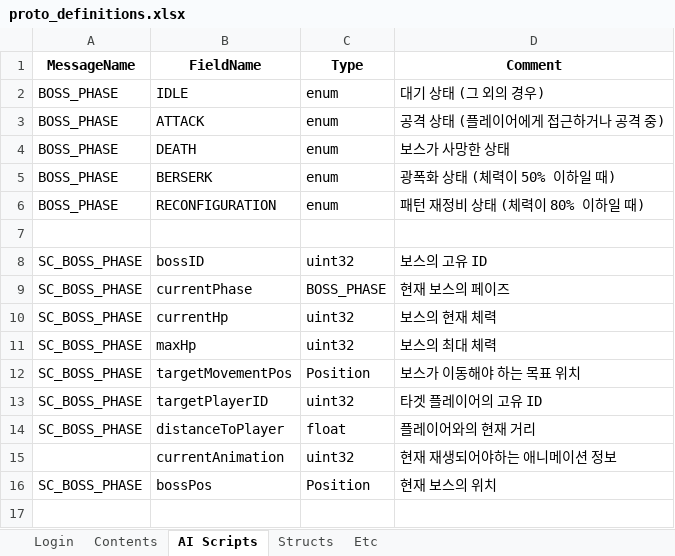
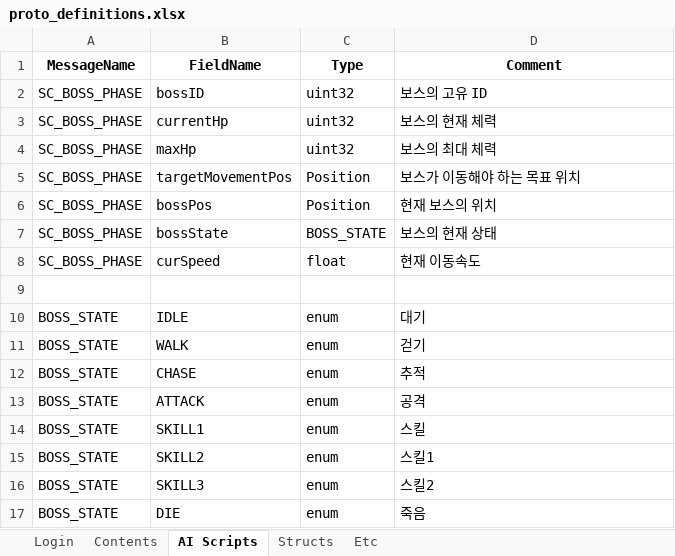
Before and after one commit to Temp20250404/APOMServer, an Excel workbook: AllInOneGenerator/proto_definitions.xlsx, sheet AI Scripts, drawn as a sheet; values as stored, in another font and other column widths than the file's, no borders; removed rows and columns are numbered as before the commit, all else as after; the diff names each change by its address in the sheet, - before the commit and + after, or states it on an @@ line.

```diff
--- a/AllInOneGenerator/proto_definitions.xlsx (sheet AI Scripts)
+++ b/AllInOneGenerator/proto_definitions.xlsx (sheet AI Scripts)
-row 2: BOSS_PHASE | IDLE | enum | 대기 상태 (그 외의 경우)
-row 3: BOSS_PHASE | ATTACK | enum | 공격 상태 (플레이어에게 접근하거나 공격 중)
-row 4: BOSS_PHASE | DEATH | enum | 보스가 사망한 상태
-row 5: BOSS_PHASE | BERSERK | enum | 광폭화 상태 (체력이 50% 이하일 때)
-row 6: BOSS_PHASE | RECONFIGURATION | enum | 패턴 재정비 상태 (체력이 80% 이하일 때)
-row 7: (empty)
-row 9: SC_BOSS_PHASE | currentPhase | BOSS_PHASE | 현재 보스의 페이즈
-row 13: SC_BOSS_PHASE | targetPlayerID | uint32 | 타겟 플레이어의 고유 ID
-row 14: SC_BOSS_PHASE | distanceToPlayer | float | 플레이어와의 현재 거리
-row 15:  | currentAnimation | uint32 | 현재 재생되어야하는 애니메이션 정보
+row 7: SC_BOSS_PHASE | bossState | BOSS_STATE | 보스의 현재 상태
+row 8: SC_BOSS_PHASE | curSpeed | float | 현재 이동속도
+row 9: (empty)
+row 10: BOSS_STATE | IDLE | enum | 대기
+row 11: BOSS_STATE | WALK | enum | 걷기
+row 12: BOSS_STATE | CHASE | enum | 추적
+row 13: BOSS_STATE | ATTACK | enum | 공격
+row 14: BOSS_STATE | SKILL1 | enum | 스킬
+row 15: BOSS_STATE | SKILL2 | enum | 스킬1
+row 16: BOSS_STATE | SKILL3 | enum | 스킬2
+row 17: BOSS_STATE | DIE | enum | 죽음
```
Also changed, not shown: 14 other files.
